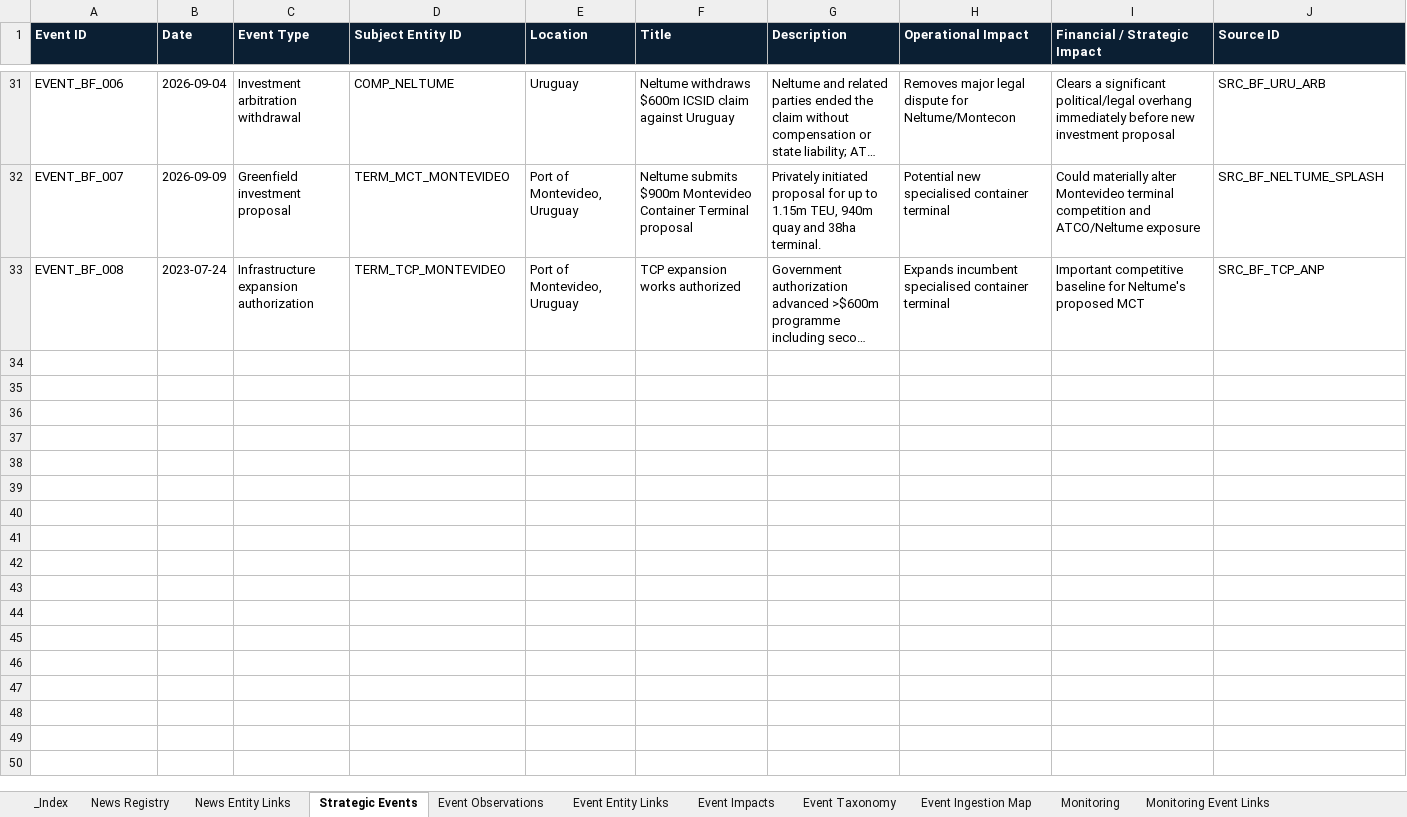
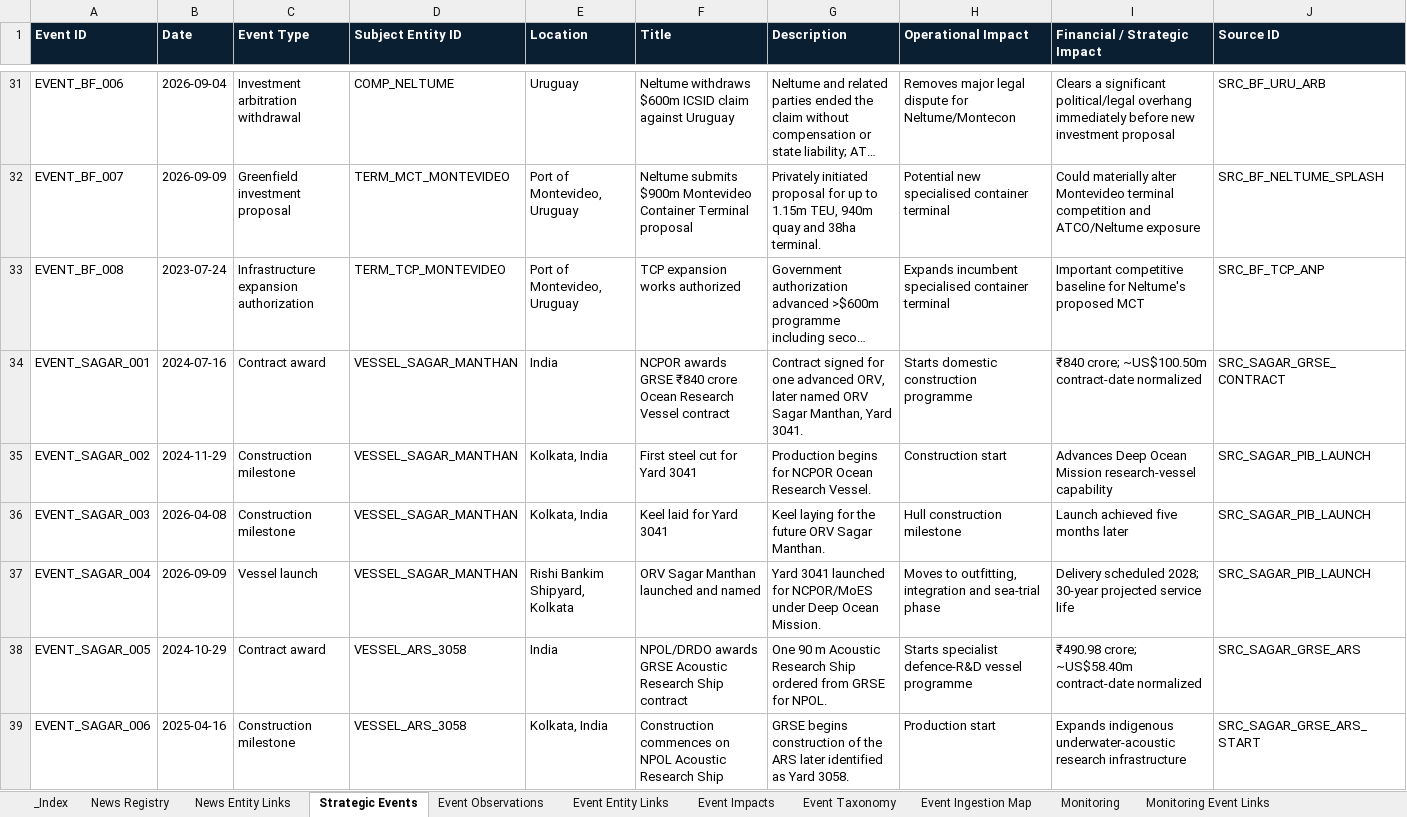
Before and after one commit to PNCIntel/pc-maritime-monitor, an Excel workbook: data/09_intelligence.xlsx, sheet Strategic Events, drawn as a sheet; only a part is shown, gaps mark what is left out; long unchanged cells end in …; values as stored, in another font and other column widths than the file's, no borders; the diff names each change by its address in the sheet, - before the commit and + after, or states it on an @@ line.

```diff
--- a/data/09_intelligence.xlsx (sheet Strategic Events)
+++ b/data/09_intelligence.xlsx (sheet Strategic Events)
+row 34: EVENT_SAGAR_001 | 2024-07-16 | Contract award | VESSEL_SAGAR_MANTHAN | India | NCPOR awards GRSE ₹840 crore Ocean Research Vessel contract | Contract signed for one advanced ORV, later named ORV Sagar Manthan, Yard 3041. | Starts domestic construction programme | ₹840 crore; ~US$100.50m contract-date normalized | SRC_SAGAR_GRSE_CONTRACT
+row 35: EVENT_SAGAR_002 | 2024-11-29 | Construction milestone | VESSEL_SAGAR_MANTHAN | Kolkata, India | First steel cut for Yard 3041 | Production begins for NCPOR Ocean Research Vessel. | Construction start | Advances Deep Ocean Mission research-vessel capability | SRC_SAGAR_PIB_LAUNCH
+row 36: EVENT_SAGAR_003 | 2026-04-08 | Construction milestone | VESSEL_SAGAR_MANTHAN | Kolkata, India | Keel laid for Yard 3041 | Keel laying for the future ORV Sagar Manthan. | Hull construction milestone | Launch achieved five months later | SRC_SAGAR_PIB_LAUNCH
+row 37: EVENT_SAGAR_004 | 2026-09-09 | Vessel launch | VESSEL_SAGAR_MANTHAN | Rishi Bankim Shipyard, Kolkata | ORV Sagar Manthan launched and named | Yard 3041 launched for NCPOR/MoES under Deep Ocean Mission. | Moves to outfitting, integration and sea-trial phase | Delivery scheduled 2028; 30-year projected service life | SRC_SAGAR_PIB_LAUNCH
+row 38: EVENT_SAGAR_005 | 2024-10-29 | Contract award | VESSEL_ARS_3058 | India | NPOL/DRDO awards GRSE Acoustic Research Ship contract | One 90 m Acoustic Research Ship ordered from GRSE for NPOL. | Starts specialist defence-R&D vessel programme | ₹490.98 crore; ~US$58.40m contract-date normalized | SRC_SAGAR_GRSE_ARS
+row 39: EVENT_SAGAR_006 | 2025-04-16 | Construction milestone | VESSEL_ARS_3058 | Kolkata, India | Construction commences on NPOL Acoustic Research Ship | GRSE begins construction of the ARS later identified as Yard 3058. | Production start | Expands indigenous underwater-acoustic research infrastructure | SRC_SAGAR_GRSE_ARS_START
```
Also changed, not shown: sheet News Entity Links, sheet News Registry, data/01_core_entities.xlsx, data/02_maritime.xlsx, 4 other files.
